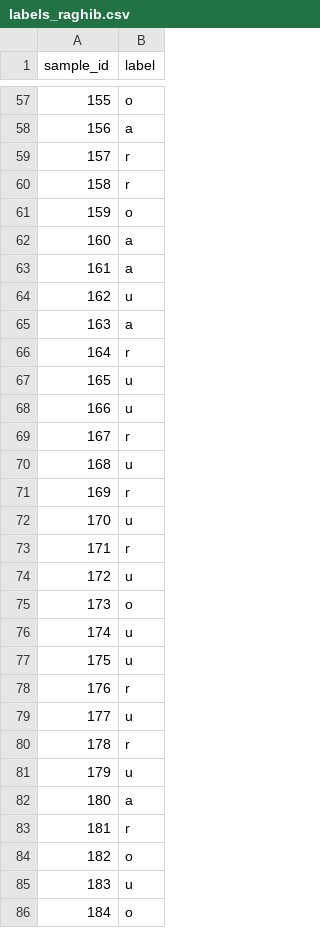
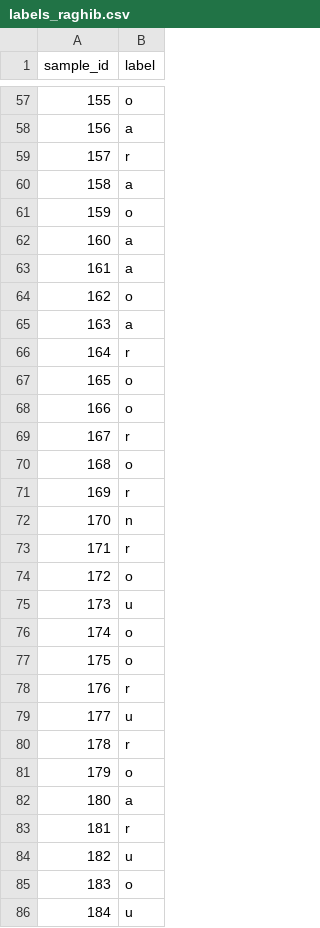
Before and after one commit to Abser-Mansoor/FYP_AUR_SUR, a CSV file: outputs/video/studyC/studyC_pack/labels_raghib.csv, drawn as a sheet; only a part is shown, gaps mark what is left out; the diff covers the shown part only.

Commit message:
added Umar labels

```diff
--- a/outputs/video/studyC/studyC_pack/labels_raghib.csv
+++ b/outputs/video/studyC/studyC_pack/labels_raghib.csv
@@ -59,3 +59,3 @@ sample_id,label
 157,r
-158,r
+158,a
 159,o
@@ -63,16 +63,16 @@ sample_id,label
 161,a
-162,u
+162,o
 163,a
 164,r
-165,u
-166,u
+165,o
+166,o
 167,r
-168,u
+168,o
 169,r
-170,u
+170,n
 171,r
-172,u
-173,o
-174,u
-175,u
+172,o
+173,u
+174,o
+175,o
 176,r
@@ -80,7 +80,7 @@ sample_id,label
 178,r
-179,u
+179,o
 180,a
 181,r
-182,o
-183,u
-184,o
+182,u
+183,o
+184,u
```
Also changed, not shown: 33 edited cells elsewhere in this file.
